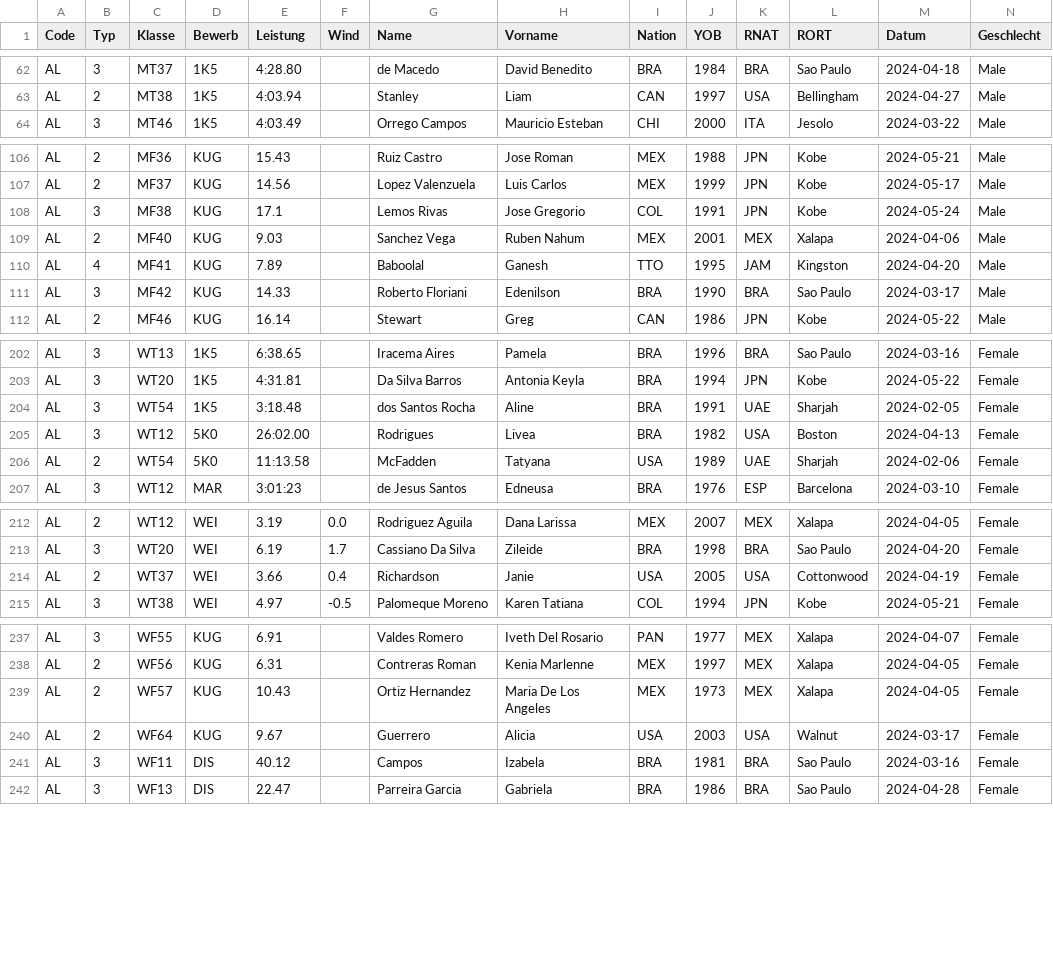
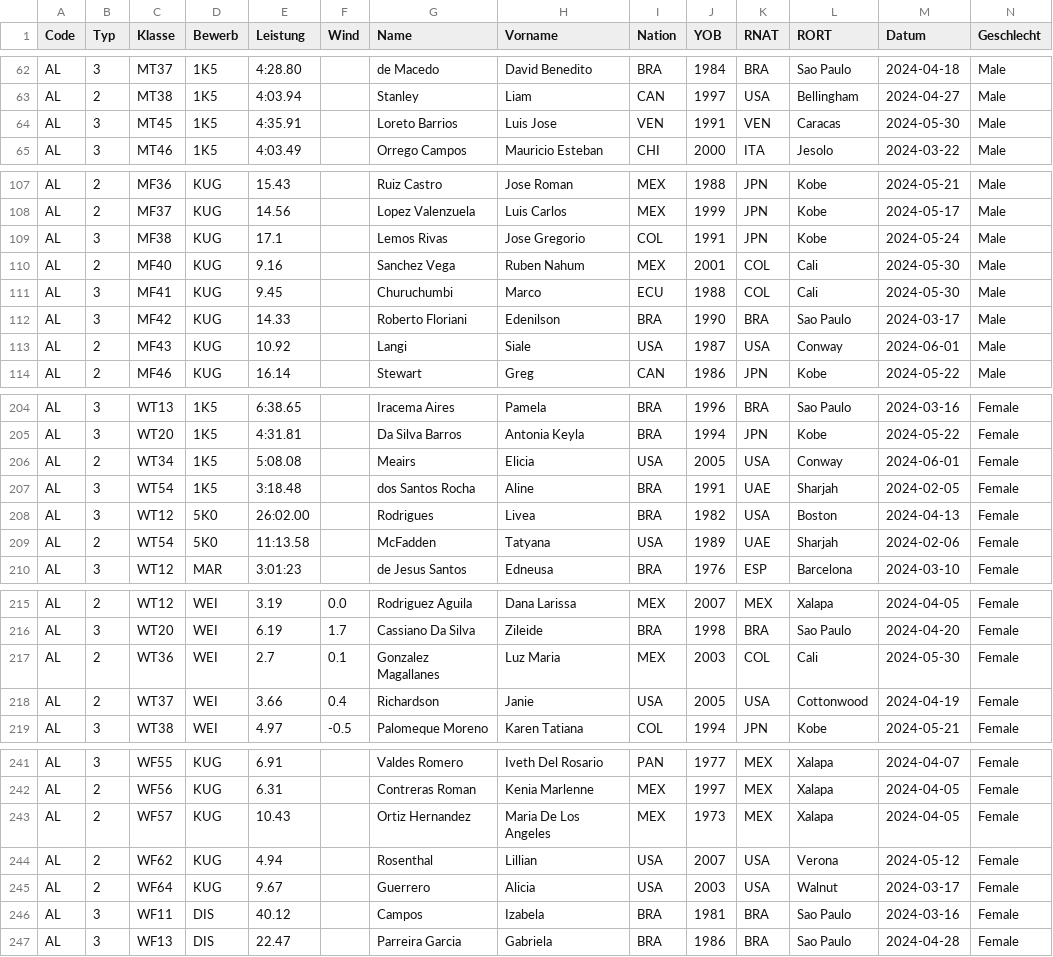
Before and after one commit to nimarion/para-records, a CSV file: leads/america.csv, drawn as a sheet; only a part is shown, gaps mark what is left out; addresses are those after the commit; rows hold the shown columns only; the diff covers the shown part only; the diff names each change by its address in the sheet, - before the commit and + after, or states it on an @@ line.

```diff
--- a/leads/america.csv
+++ b/leads/america.csv
+row 64: AL | 3 | MT45 | 1K5 | 4:35.91 |  | Loreto Barrios | Luis Jose | VEN | 1991 | VEN | Caracas | 2024-05-30 | Male
-E110 (Leistung): 9.03
+E110 (Leistung): 9.16
-K110 (RNAT): MEX
+K110 (RNAT): COL
-L110 (RORT): Xalapa
+L110 (RORT): Cali
-M110 (Datum): 2024-04-06
+M110 (Datum): 2024-05-30
-B111 (Typ): 4
+B111 (Typ): 3
-E111 (Leistung): 7.89
+E111 (Leistung): 9.45
-G111 (Name): Baboolal
+G111 (Name): Churuchumbi
-H111 (Vorname): Ganesh
+H111 (Vorname): Marco
-I111 (Nation): TTO
+I111 (Nation): ECU
-J111 (YOB): 1995
+J111 (YOB): 1988
-K111 (RNAT): JAM
+K111 (RNAT): COL
-L111 (RORT): Kingston
+L111 (RORT): Cali
-M111 (Datum): 2024-04-20
+M111 (Datum): 2024-05-30
+row 113: AL | 2 | MF43 | KUG | 10.92 |  | Langi | Siale | USA | 1987 | USA | Conway | 2024-06-01 | Male
+row 206: AL | 2 | WT34 | 1K5 | 5:08.08 |  | Meairs | Elicia | USA | 2005 | USA | Conway | 2024-06-01 | Female
+row 217: AL | 2 | WT36 | WEI | 2.7 | 0.1 | Gonzalez Magallanes | Luz Maria | MEX | 2003 | COL | Cali | 2024-05-30 | Female
+row 244: AL | 2 | WF62 | KUG | 4.94 |  | Rosenthal | Lillian | USA | 2007 | USA | Verona | 2024-05-12 | Female
```
Also changed, not shown: 72 edited cells elsewhere in this file, leads/africa.csv, leads/europe.csv, 1 other file.
